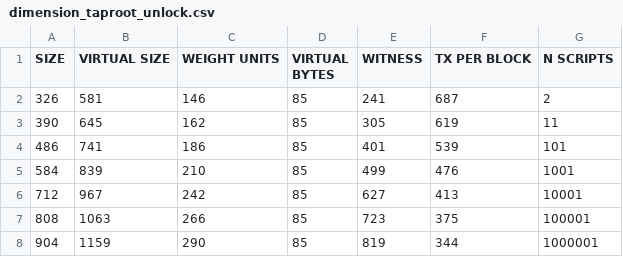
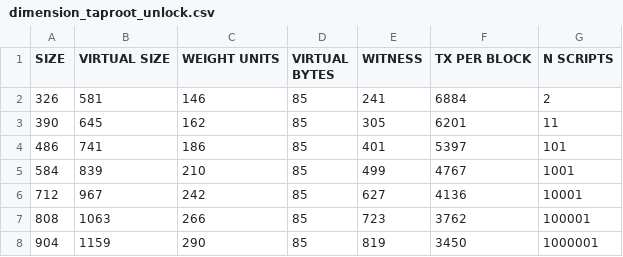
Before and after one commit to davePirol/taproot-transaction-use-case, a CSV file: dimension_taproot_unlock.csv, drawn as a sheet.

```diff
--- a/dimension_taproot_unlock.csv
+++ b/dimension_taproot_unlock.csv
@@ -1,8 +1,8 @@
 SIZE; VIRTUAL SIZE; WEIGHT UNITS; VIRTUAL BYTES; WITNESS; TX PER BLOCK; N SCRIPTS;
-326;581;146;85;241;687;2;
-390;645;162;85;305;619;11;
-486;741;186;85;401;539;101;
-584;839;210;85;499;476;1001;
-712;967;242;85;627;413;10001;
-808;1063;266;85;723;375;100001;
-904;1159;290;85;819;344;1000001;
+326;581;146;85;241;6884;2;
+390;645;162;85;305;6201;11;
+486;741;186;85;401;5397;101;
+584;839;210;85;499;4767;1001;
+712;967;242;85;627;4136;10001;
+808;1063;266;85;723;3762;100001;
+904;1159;290;85;819;3450;1000001;
```
Also changed, not shown: dimension_taproot_lock.csv, result_segwit_lock.csv, 9 other files.
